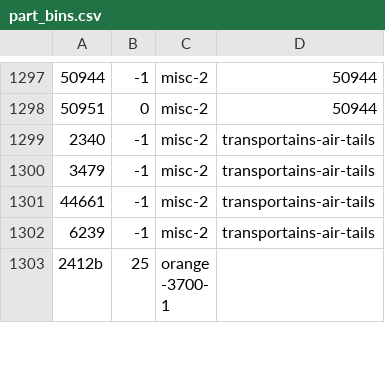
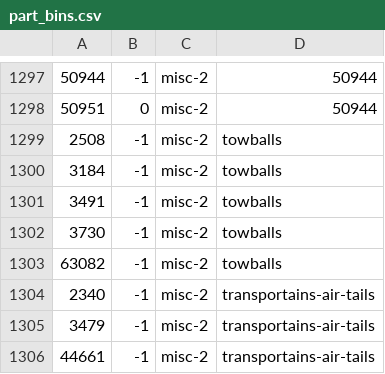
Before and after one commit to jncraton/bricki, a CSV file: data/part_bins.csv, drawn as a sheet; only a part is shown, gaps mark what is left out; the shorter side is filled out with more unchanged rows; the diff names each change by its address in the sheet, - before the commit and + after, or states it on an @@ line.

Commit message:
Sort towballs

```diff
--- a/data/part_bins.csv
+++ b/data/part_bins.csv
+row 1299: 2508 | -1 | misc-2 | towballs
+row 1300: 3184 | -1 | misc-2 | towballs
+row 1301: 3491 | -1 | misc-2 | towballs
+row 1302: 3730 | -1 | misc-2 | towballs
+row 1303: 63082 | -1 | misc-2 | towballs
```
